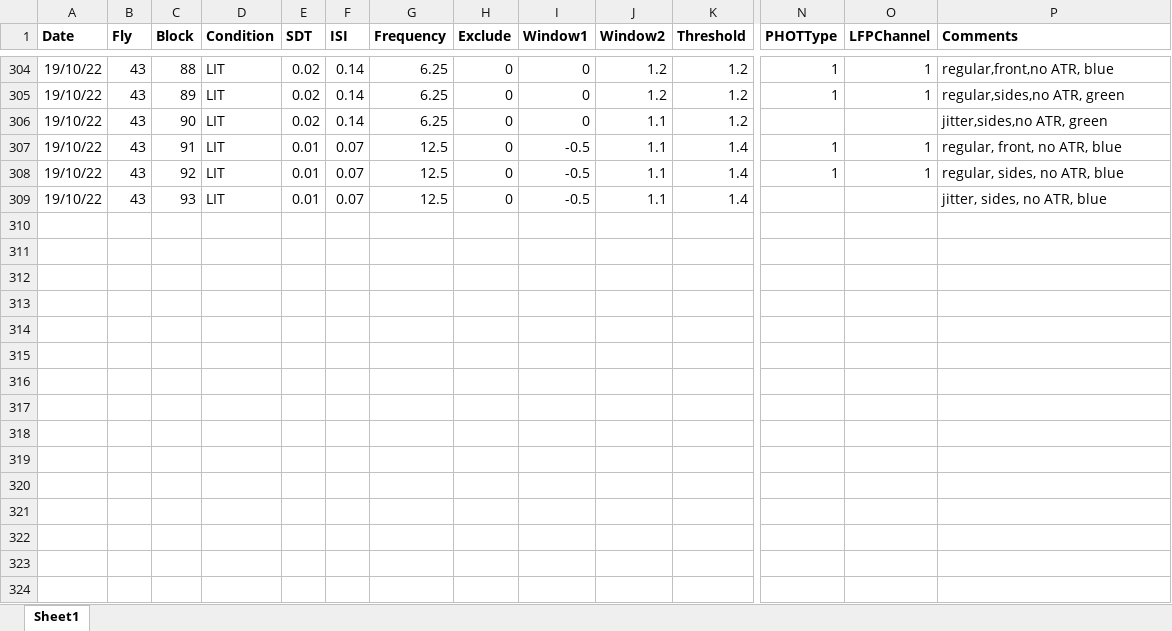
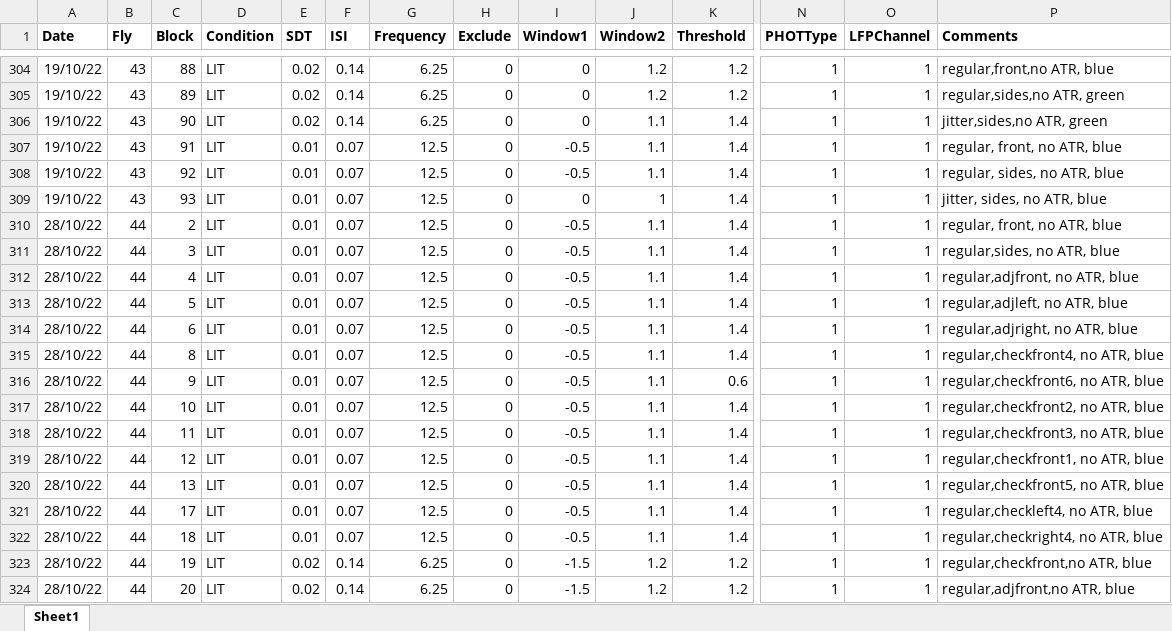
Before and after one commit to dinisov/seq_eff_erp, an Excel workbook: fly_record.xlsx, sheet Sheet1, drawn as a sheet; only a part is shown, gaps mark what is left out; values as stored, in another font and other column widths than the file's, no borders; rows hold the shown columns only; the diff covers the shown part only; the diff names each change by its address in the sheet, - before the commit and + after, or states it on an @@ line.

```diff
--- a/fly_record.xlsx (sheet Sheet1)
+++ b/fly_record.xlsx (sheet Sheet1)
-K306 (Threshold): 1.2
+K306 (Threshold): 1.4
-N306 (PHOTType): (empty)
+N306 (PHOTType): 1
-O306 (LFPChannel): (empty)
+O306 (LFPChannel): 1
-I309 (Window1): -0.5
+I309 (Window1): 0
-J309 (Window2): 1.1
+J309 (Window2): 1
-N309 (PHOTType): (empty)
+N309 (PHOTType): 1
-O309 (LFPChannel): (empty)
+O309 (LFPChannel): 1
+row 310: 28/10/22 | 44 | 2 | LIT | 0.01 | 0.07 | 12.5 | 0 | -0.5 | 1.1 | 1.4 | 1 | 1 | regular, front, no ATR, blue
+row 311: 28/10/22 | 44 | 3 | LIT | 0.01 | 0.07 | 12.5 | 0 | -0.5 | 1.1 | 1.4 | 1 | 1 | regular,sides, no ATR, blue
+row 312: 28/10/22 | 44 | 4 | LIT | 0.01 | 0.07 | 12.5 | 0 | -0.5 | 1.1 | 1.4 | 1 | 1 | regular,adjfront, no ATR, blue
+row 313: 28/10/22 | 44 | 5 | LIT | 0.01 | 0.07 | 12.5 | 0 | -0.5 | 1.1 | 1.4 | 1 | 1 | regular,adjleft, no ATR, blue
+row 314: 28/10/22 | 44 | 6 | LIT | 0.01 | 0.07 | 12.5 | 0 | -0.5 | 1.1 | 1.4 | 1 | 1 | regular,adjright, no ATR, blue
+row 315: 28/10/22 | 44 | 8 | LIT | 0.01 | 0.07 | 12.5 | 0 | -0.5 | 1.1 | 1.4 | 1 | 1 | regular,checkfront4, no ATR, blue
+row 316: 28/10/22 | 44 | 9 | LIT | 0.01 | 0.07 | 12.5 | 0 | -0.5 | 1.1 | 0.6 | 1 | 1 | regular,checkfront6, no ATR, blue
+row 317: 28/10/22 | 44 | 10 | LIT | 0.01 | 0.07 | 12.5 | 0 | -0.5 | 1.1 | 1.4 | 1 | 1 | regular,checkfront2, no ATR, blue
+row 318: 28/10/22 | 44 | 11 | LIT | 0.01 | 0.07 | 12.5 | 0 | -0.5 | 1.1 | 1.4 | 1 | 1 | regular,checkfront3, no ATR, blue
+row 319: 28/10/22 | 44 | 12 | LIT | 0.01 | 0.07 | 12.5 | 0 | -0.5 | 1.1 | 1.4 | 1 | 1 | regular,checkfront1, no ATR, blue
+row 320: 28/10/22 | 44 | 13 | LIT | 0.01 | 0.07 | 12.5 | 0 | -0.5 | 1.1 | 1.4 | 1 | 1 | regular,checkfront5, no ATR, blue
+row 321: 28/10/22 | 44 | 17 | LIT | 0.01 | 0.07 | 12.5 | 0 | -0.5 | 1.1 | 1.4 | 1 | 1 | regular,checkleft4, no ATR, blue
+row 322: 28/10/22 | 44 | 18 | LIT | 0.01 | 0.07 | 12.5 | 0 | -0.5 | 1.1 | 1.4 | 1 | 1 | regular,checkright4, no ATR, blue
+row 323: 28/10/22 | 44 | 19 | LIT | 0.02 | 0.14 | 6.25 | 0 | -1.5 | 1.2 | 1.2 | 1 | 1 | regular,checkfront,no ATR, blue
+row 324: 28/10/22 | 44 | 20 | LIT | 0.02 | 0.14 | 6.25 | 0 | -1.5 | 1.2 | 1.2 | 1 | 1 | regular,adjfront,no ATR, blue
```
Also changed, not shown: 22 added rows, 129 edited cells and cell formats elsewhere in this sheet, 5 other files.
